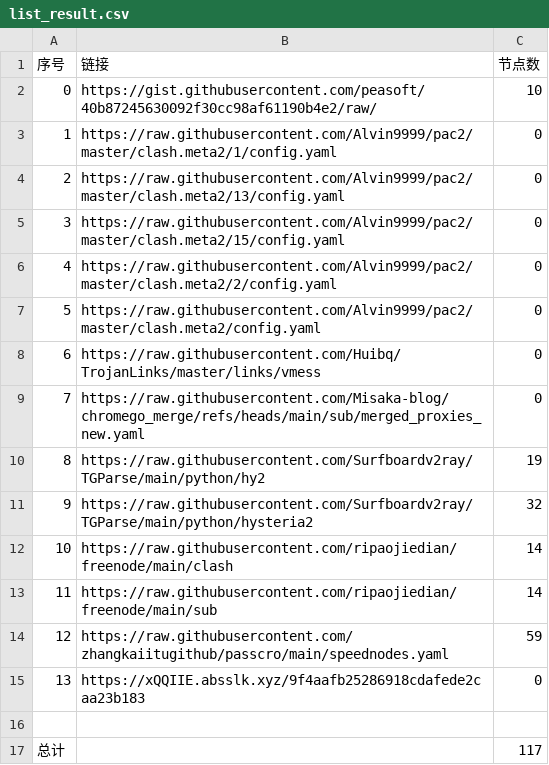
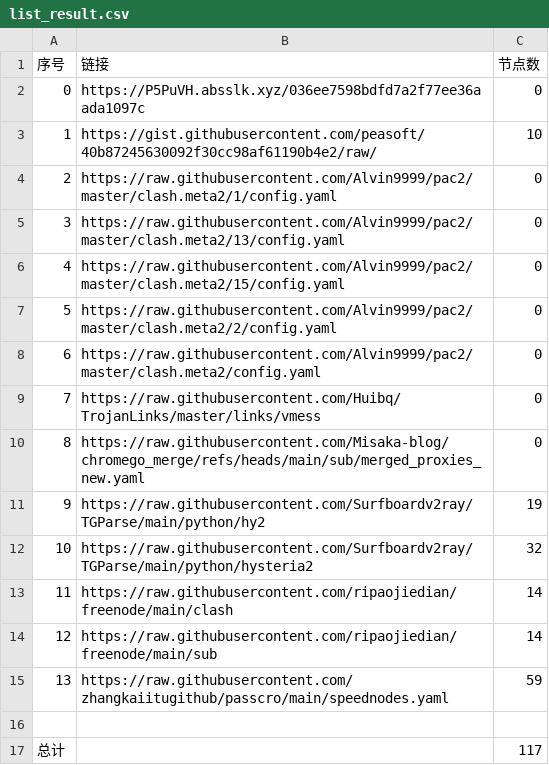
Before and after one commit to gm1008666/NoMoreWalls, a CSV file: list_result.csv, drawn as a sheet; removed rows and columns are numbered as before the commit, all else as after; the diff names each change by its address in the sheet, - before the commit and + after, or states it on an @@ line.

```diff
--- a/list_result.csv
+++ b/list_result.csv
+row 2: 0 | https://P5PuVH.absslk.xyz/036ee7598bdfd7a2f77ee36aada1097c | 0
@@ column A (序号) renumbered between rows 3 and 15 @@
-row 15: 13 | https://xQQIIE.absslk.xyz/9f4aafb25286918cdafede2caa23b183 | 0
```
Also changed, not shown: 3 other files.
